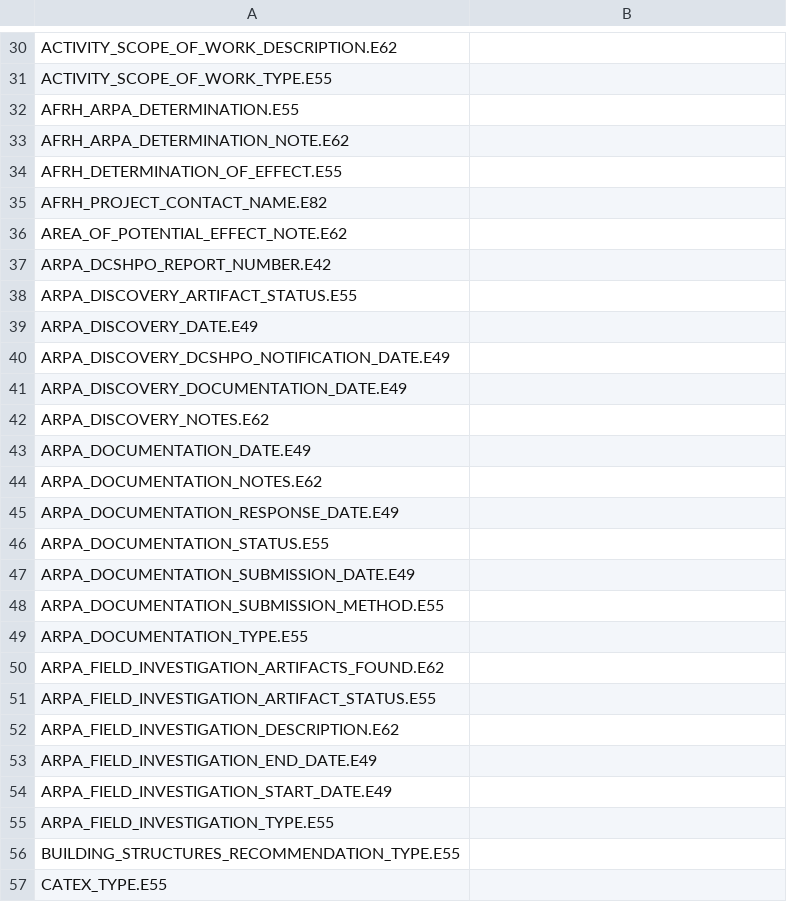
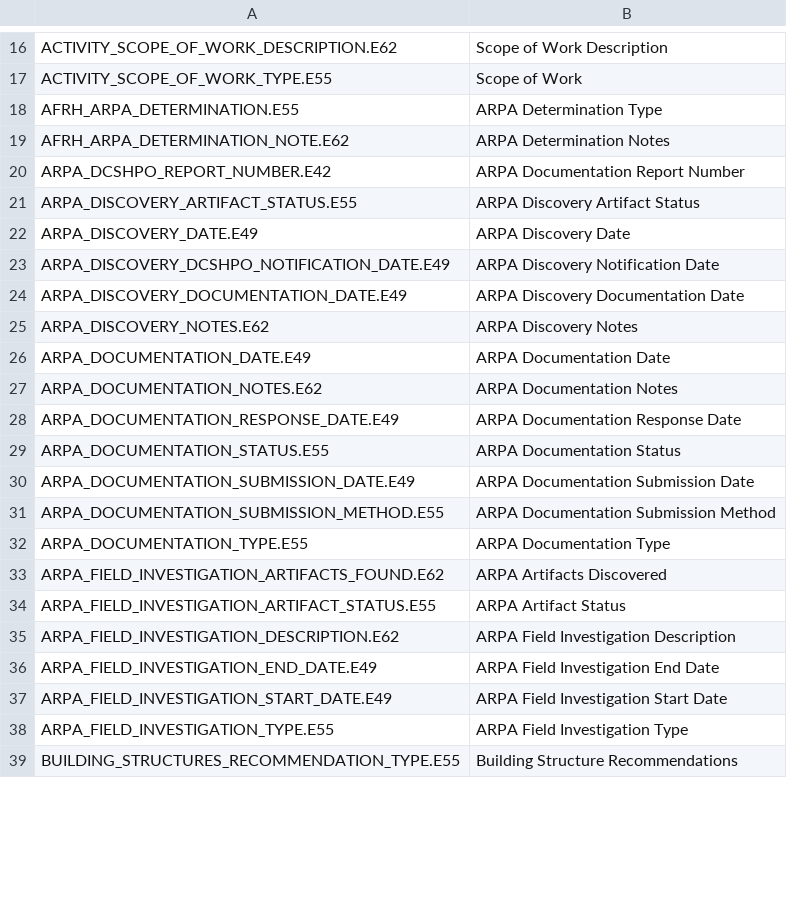
Before and after one commit to fargeo/afrh, a CSV file: afrh_prj/pkg/v3data/graph_data/ACTIVITY_A.E7_v4_lookup.csv, drawn as a sheet; only a part is shown, gaps mark what is left out; removed rows and columns are numbered as before the commit, all else as after; the diff covers the shown part only; the diff names each change by its address in the sheet, - before the commit and + after, or states it on an @@ line.

```diff
--- a/afrh_prj/pkg/v3data/graph_data/ACTIVITY_A.E7_v4_lookup.csv
+++ b/afrh_prj/pkg/v3data/graph_data/ACTIVITY_A.E7_v4_lookup.csv
-B16: (empty)
+B16: Scope of Work Description
-B17: (empty)
+B17: Scope of Work
-B18: (empty)
+B18: ARPA Determination Type
-B19: (empty)
+B19: ARPA Determination Notes
-row 34: AFRH_DETERMINATION_OF_EFFECT.E55
-row 35: AFRH_PROJECT_CONTACT_NAME.E82
-row 36: AREA_OF_POTENTIAL_EFFECT_NOTE.E62
-B20: (empty)
+B20: ARPA Documentation Report Number
-B21: (empty)
+B21: ARPA Discovery Artifact Status
-B22: (empty)
+B22: ARPA Discovery Date
-B23: (empty)
+B23: ARPA Discovery Notification Date
-B24: (empty)
+B24: ARPA Discovery Documentation Date
-B25: (empty)
+B25: ARPA Discovery Notes
-B26: (empty)
+B26: ARPA Documentation Date
-B27: (empty)
+B27: ARPA Documentation Notes
-B28: (empty)
+B28: ARPA Documentation Response Date
-B29: (empty)
+B29: ARPA Documentation Status
-B30: (empty)
+B30: ARPA Documentation Submission Date
-B31: (empty)
+B31: ARPA Documentation Submission Method
-B32: (empty)
+B32: ARPA Documentation Type
-B33: (empty)
+B33: ARPA Artifacts Discovered
-B34: (empty)
+B34: ARPA Artifact Status
-B35: (empty)
+B35: ARPA Field Investigation Description
-B36: (empty)
+B36: ARPA Field Investigation End Date
-B37: (empty)
+B37: ARPA Field Investigation Start Date
-B38: (empty)
+B38: ARPA Field Investigation Type
-B39: (empty)
+B39: Building Structure Recommendations
-row 57: CATEX_TYPE.E55
```
Also changed, not shown: 41 removed rows and 57 edited cells elsewhere in this file, 6 other files.
